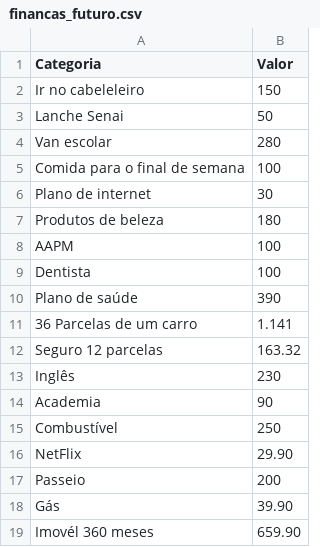
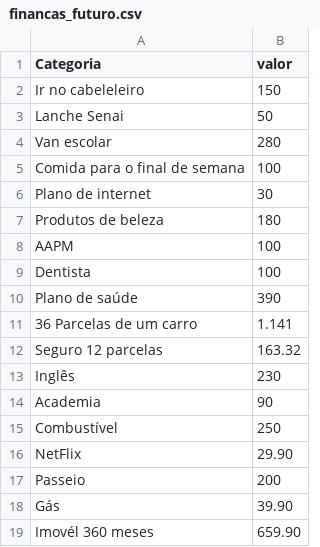
Before and after one commit to eloarafaelybellin28/algoritmos_c, a CSV file: financas_futuro.csv, drawn as a sheet.

Commit message:
Update financas_futuro.csv

```diff
--- a/financas_futuro.csv
+++ b/financas_futuro.csv
@@ -1,2 +1,2 @@
-Categoria,Valor
+Categoria,valor
 Ir no cabeleleiro,150
```
